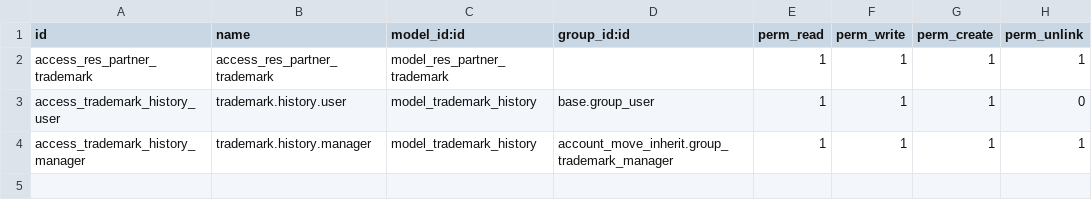
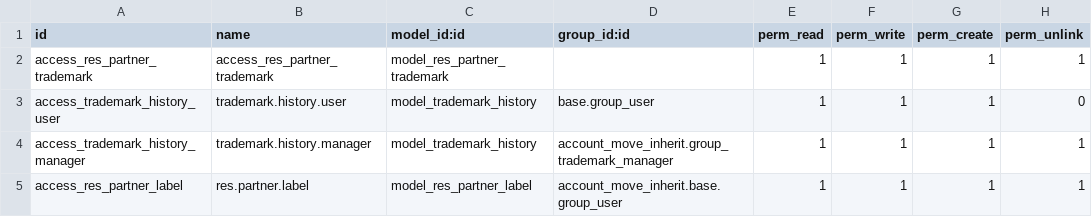
Before and after one commit to itsosamanadeem/aa-associate, a CSV file: account_move_inherit/security/ir.model.access.csv, drawn as a sheet.

```diff
--- a/account_move_inherit/security/ir.model.access.csv
+++ b/account_move_inherit/security/ir.model.access.csv
@@ -4 +4,2 @@ access_trademark_history_user,trademark.history.user,model_trademark_history,bas
 access_trademark_history_manager,trademark.history.manager,model_trademark_history,account_move_inherit.group_trademark_manager,1,1,1,1
+access_res_partner_label,res.partner.label,model_res_partner_label,account_move_inherit.base.group_user,1,1,1,1
```
Also changed, not shown: 7 other files.
